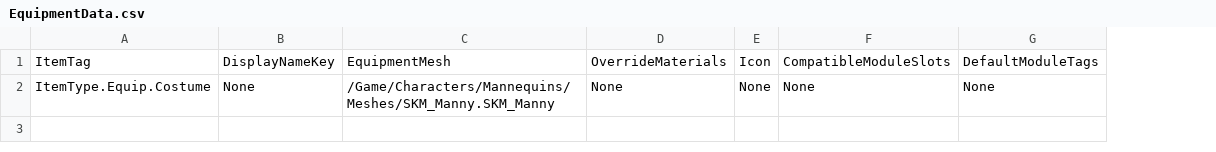
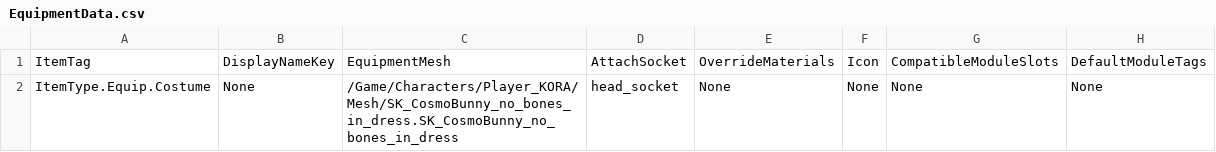
Before and after one commit to FeelJoony/KORAProject, a CSV file: Content/Data/CSV/EquipmentData.csv, drawn as a sheet; the diff names each change by its address in the sheet, - before the commit and + after, or states it on an @@ line.

Commit message:
[feat] 장비 시스템에 메쉬 구성 요소
장비 시스템에 메쉬 구성 요소와 데이터 기반의 스폰 로직을 추가하였습니다.
- `AttachSocketName` 및 `EquipmentMesh` 등 데이터 구조에 신규 필드 추가.
- `SpawnEquipmentActors` 메서드 개선 및 스폰 로직 분리 (`SpawnFromDefinition`, `SpawnFromDataTable`).
- CSV 데이터에 `AttachSocket` 신규 컬럼 추가 및 초기 데이터 수정.

```diff
--- a/Content/Data/CSV/EquipmentData.csv
+++ b/Content/Data/CSV/EquipmentData.csv
+column D, rows 1-2: AttachSocket | head_socket
-C2: /Game/Characters/Mannequins/Meshes/SKM_Manny.SKM_Manny
+C2: /Game/Characters/Player_KORA/Mesh/SK_CosmoBunny_no_bones_in_dress.SK_CosmoBunny_no_bones_in_dress
```
Also changed, not shown: 3 other files.
